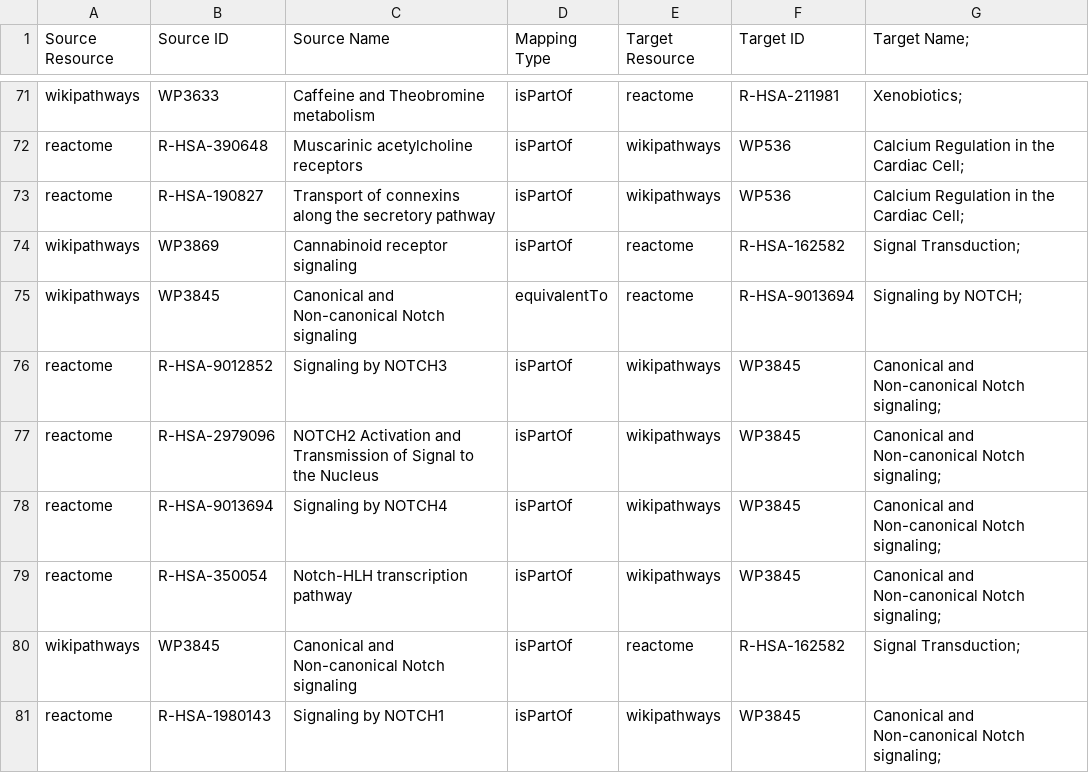
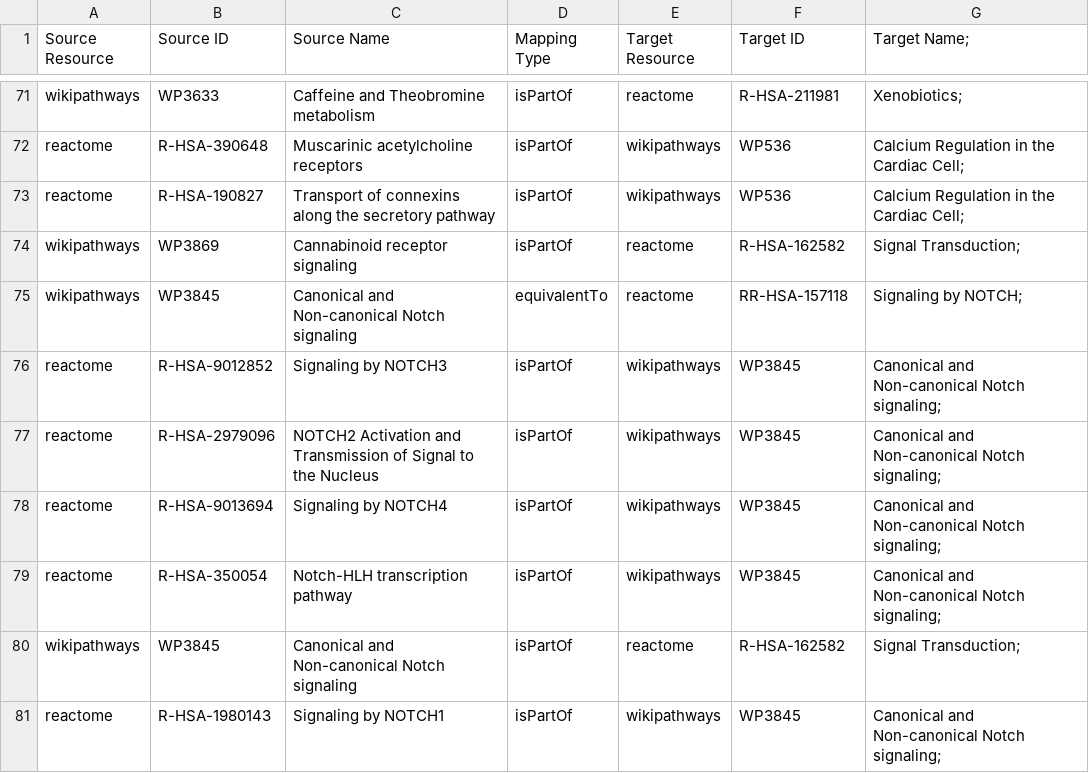
Before and after one commit to ComPath/compath-resources, a CSV file: mappings/wikipathways_reactome.csv, drawn as a sheet; only a part is shown, gaps mark what is left out.

Commit message:
Add files via upload

```diff
--- a/mappings/wikipathways_reactome.csv
+++ b/mappings/wikipathways_reactome.csv
@@ -74,3 +74,3 @@ reactome,R-HSA-190827,Transport of connexins along the secretory pathway,isPartO
 wikipathways,WP3869,Cannabinoid receptor signaling,isPartOf,reactome,R-HSA-162582,Signal Transduction;
-wikipathways,WP3845,Canonical  and Non-canonical Notch signaling,equivalentTo,reactome,R-HSA-9013694,Signaling by NOTCH;
+wikipathways,WP3845,Canonical  and Non-canonical Notch signaling,equivalentTo,reactome,RR-HSA-157118,Signaling by NOTCH;
 reactome,R-HSA-9012852,Signaling by NOTCH3,isPartOf,wikipathways,WP3845,Canonical  and Non-canonical Notch signaling;
```
